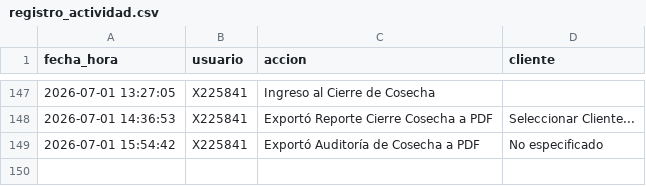
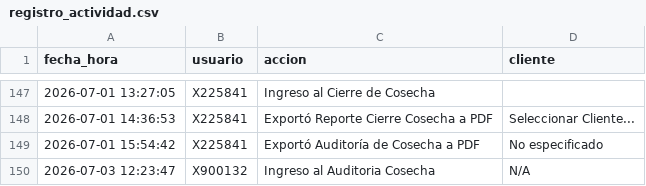
Before and after one commit to suyai-d/reportes-seguridad-db, a CSV file: registro_actividad.csv, drawn as a sheet; only a part is shown, gaps mark what is left out; the diff names each change by its address in the sheet, - before the commit and + after, or states it on an @@ line.

Commit message:
Log: X900132 - Ingreso al Auditoria Cosecha

```diff
--- a/registro_actividad.csv
+++ b/registro_actividad.csv
+row 150: 2026-07-03 12:23:47 | X900132 | Ingreso al Auditoria Cosecha | N/A
```
